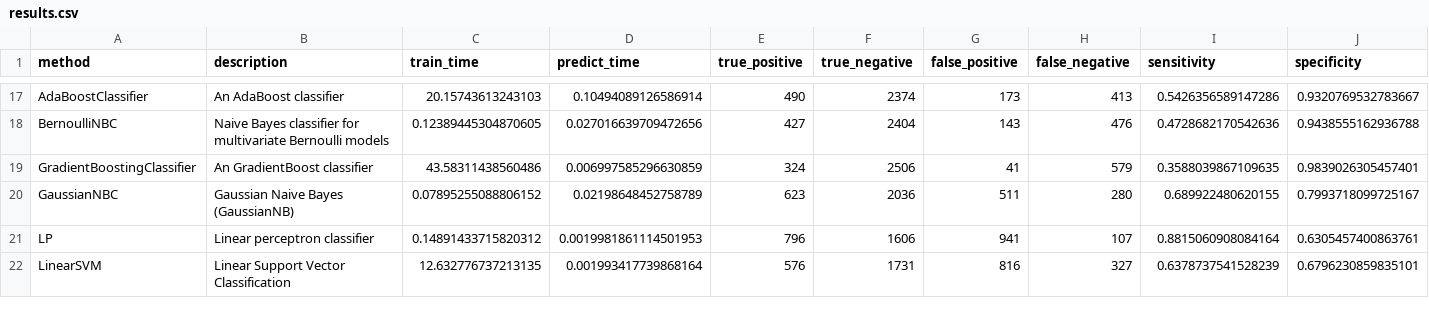
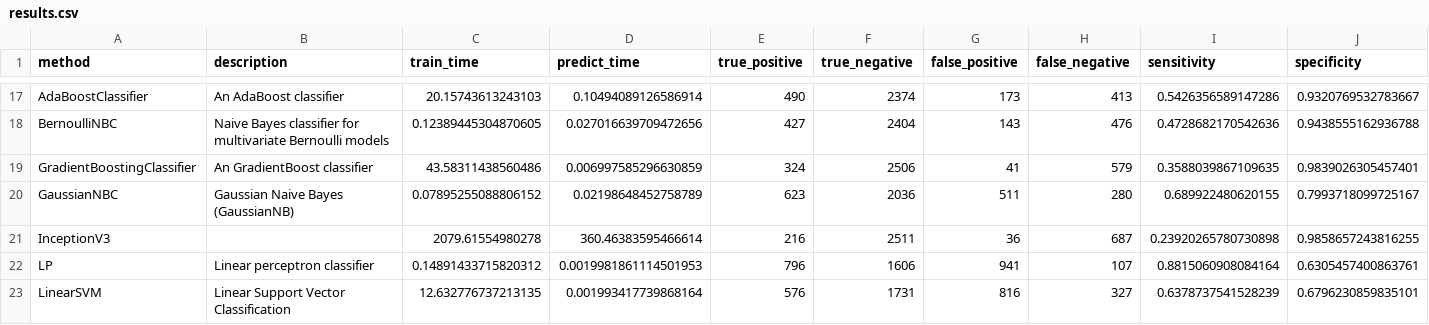
Before and after one commit to wl44545/wl44545.github.io, a CSV file: praca-inzynierska/history/2022_01_16_15_17_59_370847/results.csv, drawn as a sheet; only a part is shown, gaps mark what is left out; rows hold the shown columns only; the diff names each change by its address in the sheet, - before the commit and + after, or states it on an @@ line.

Commit message:
Autocommit with results

```diff
--- a/praca-inzynierska/history/2022_01_16_15_17_59_370847/results.csv
+++ b/praca-inzynierska/history/2022_01_16_15_17_59_370847/results.csv
+row 21: InceptionV3 |  | 2079.61554980278 | 360.46383595466614 | 216 | 2511 | 36 | 687 | 0.23920265780730898 | 0.9858657243816255
```
Also changed, not shown: 5 other files.
